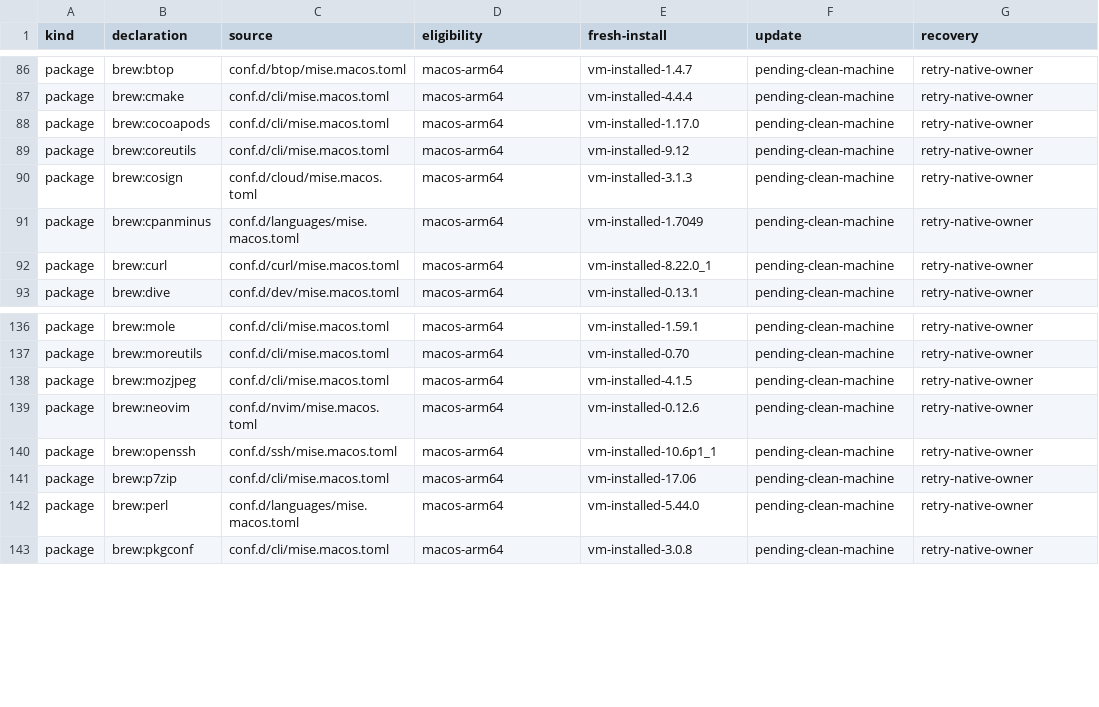
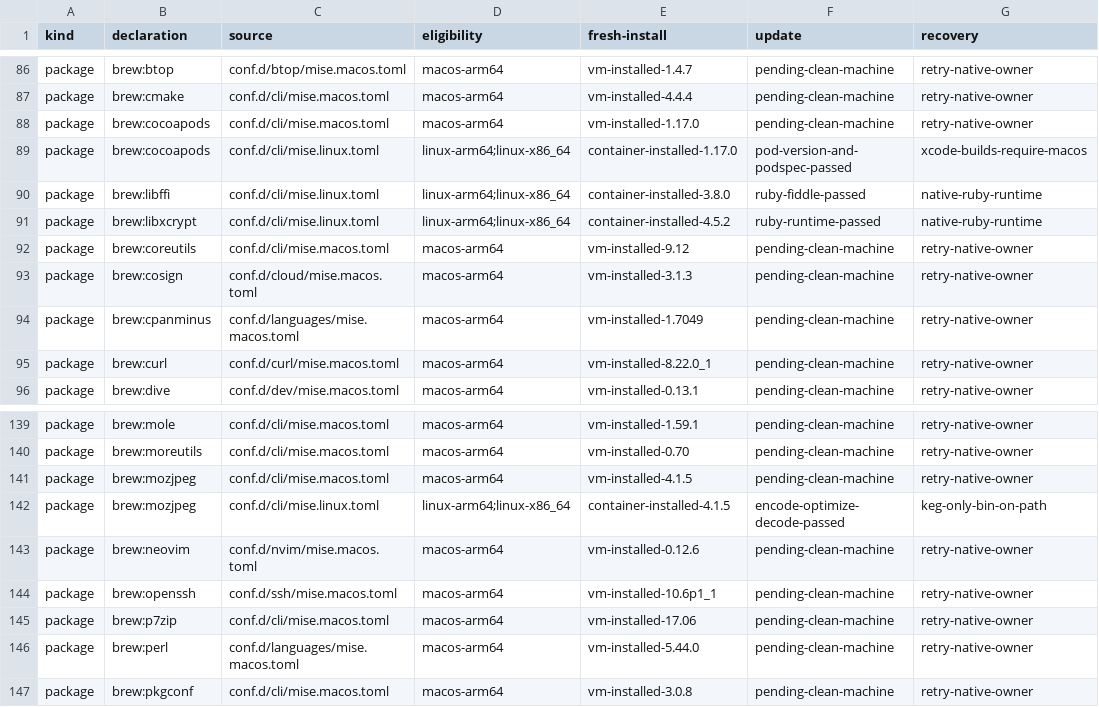
Before and after one commit to LuisUrrutia/.dotfiles, a TSV file: plans/mise-package-coverage.tsv, drawn as a sheet; only a part is shown, gaps mark what is left out; the diff names each change by its address in the sheet, - before the commit and + after, or states it on an @@ line.

Commit message:
fix: complete Linux CLI package coverage

```diff
--- a/plans/mise-package-coverage.tsv
+++ b/plans/mise-package-coverage.tsv
+row 89: package | brew:cocoapods | conf.d/cli/mise.linux.toml | linux-arm64;linux-x86_64 | container-installed-1.17.0 | pod-version-and-podspec-passed | xcode-builds-require-macos
+row 90: package | brew:libffi | conf.d/cli/mise.linux.toml | linux-arm64;linux-x86_64 | container-installed-3.8.0 | ruby-fiddle-passed | native-ruby-runtime
+row 91: package | brew:libxcrypt | conf.d/cli/mise.linux.toml | linux-arm64;linux-x86_64 | container-installed-4.5.2 | ruby-runtime-passed | native-ruby-runtime
+row 142: package | brew:mozjpeg | conf.d/cli/mise.linux.toml | linux-arm64;linux-x86_64 | container-installed-4.1.5 | encode-optimize-decode-passed | keg-only-bin-on-path
```
Also changed, not shown: 4 other files.
